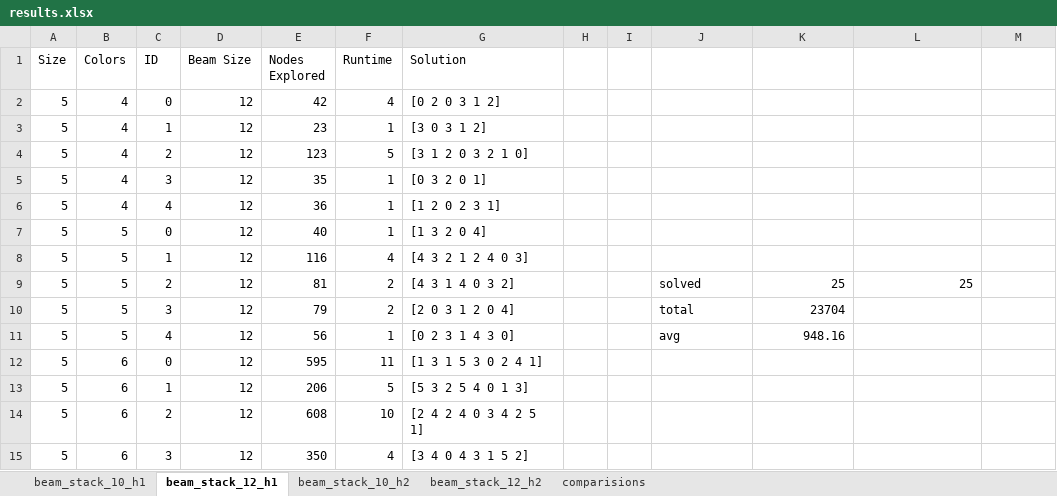
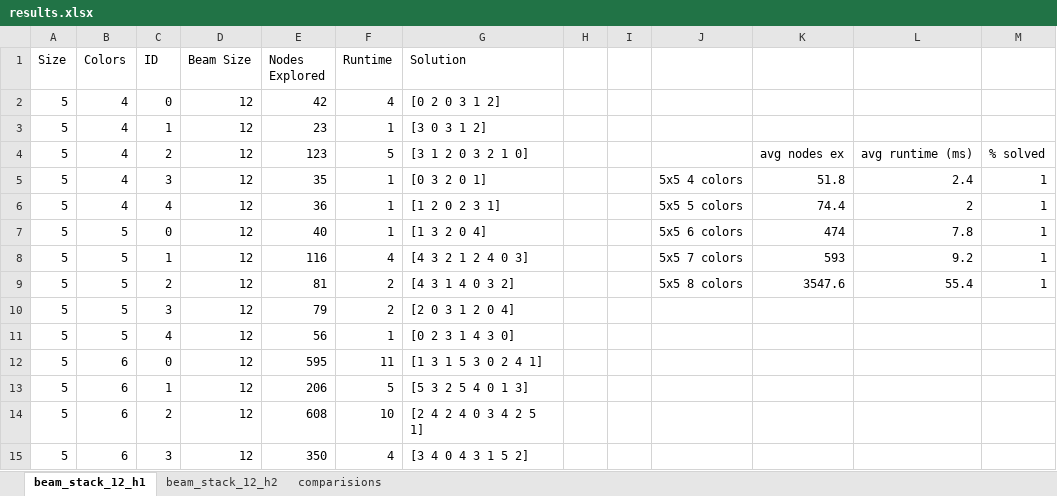
Before and after one commit to SmarfMagoosh/IntroToAIProject1, an Excel workbook: flooding/samples/experiment_results/beam_stack/beam_stack_excel/results.xlsx, sheet beam_stack_12_h1, drawn as a sheet; only a part is shown; values as stored, in another font and other column widths than the file's, no borders; the diff covers the shown part only; the diff names each change by its address in the sheet, - before the commit and + after, or states it on an @@ line.

```diff
--- a/flooding/samples/experiment_results/beam_stack/beam_stack_excel/results.xlsx (sheet beam_stack_12_h1)
+++ b/flooding/samples/experiment_results/beam_stack/beam_stack_excel/results.xlsx (sheet beam_stack_12_h1)
-sheet tab: beam_stack_10_h1
-sheet tab: beam_stack_10_h2
-K4: (empty)
+K4: avg nodes ex
-L4: (empty)
+L4: avg runtime (ms)
-M4: (empty)
+M4: % solved
-J5: (empty)
+J5: 5x5 4 colors
-K5: (empty)
+K5: 51.8
-L5: (empty)
+L5: 2.4
-M5:M9: (empty)
+M5:M9: 1
-J6: (empty)
+J6: 5x5 5 colors
-K6: (empty)
+K6: 74.4
-L6: (empty)
+L6: 2
-J7: (empty)
+J7: 5x5 6 colors
-K7: (empty)
+K7: 474
-L7: (empty)
+L7: 7.8
-J8: (empty)
+J8: 5x5 7 colors
-K8: (empty)
+K8: 593
-L8: (empty)
+L8: 9.2
-J9: solved
+J9: 5x5 8 colors
-K9: 25
+K9: 3547.6
-L9: 25
+L9: 55.4
-J10: total
+J10: (empty)
-K10: 23704
+K10: (empty)
-J11: avg
+J11: (empty)
-K11: 948.16
+K11: (empty)
```
Also changed, not shown: 88 edited cells elsewhere in this sheet, sheet beam_stack_12_h2, sheet comparisions.
